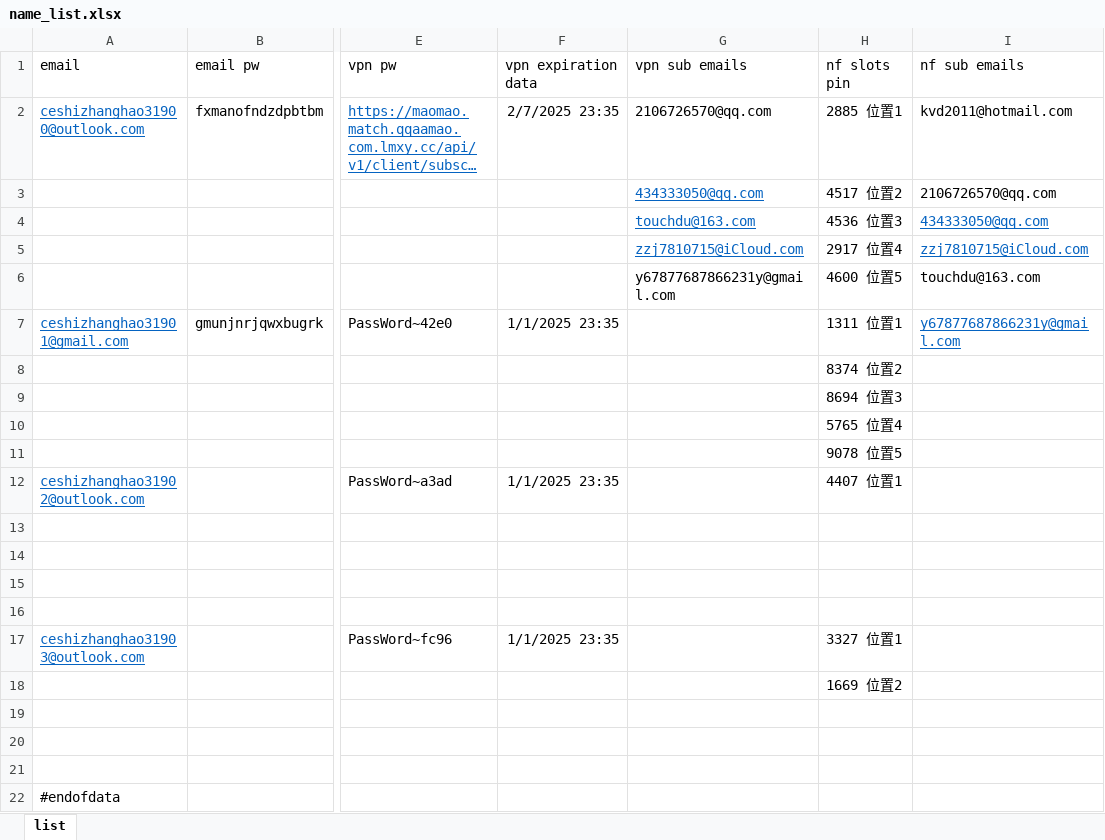
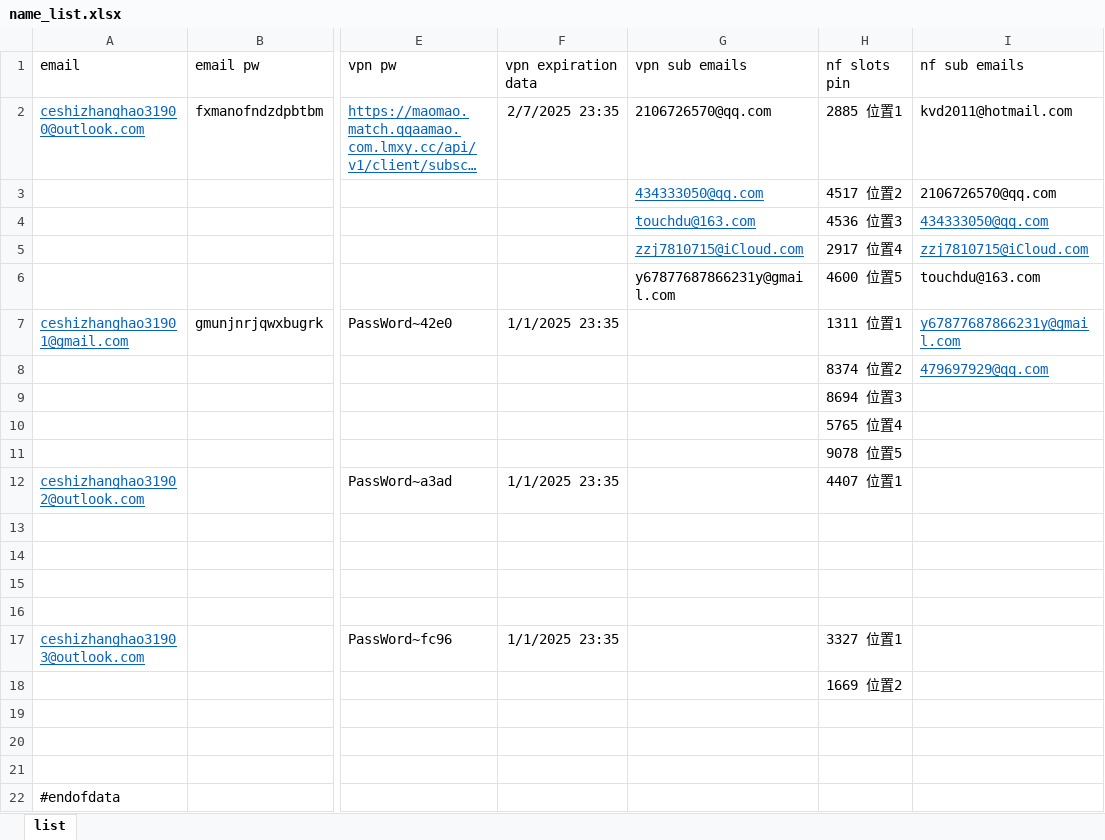
Before and after one commit to yaaaaaaaaing/start2, an Excel workbook: configuration/name_list.xlsx, sheet list, drawn as a sheet; only a part is shown, gaps mark what is left out; long unchanged cells end in …; values as stored, in another font and other column widths than the file's, no borders; the diff names each change by its address in the sheet, - before the commit and + after, or states it on an @@ line.

```diff
--- a/configuration/name_list.xlsx (sheet list)
+++ b/configuration/name_list.xlsx (sheet list)
-I8 (nf sub emails): (empty)
+I8 (nf sub emails): 479697929@qq.com
```
Also changed, not shown: 4 other files.
